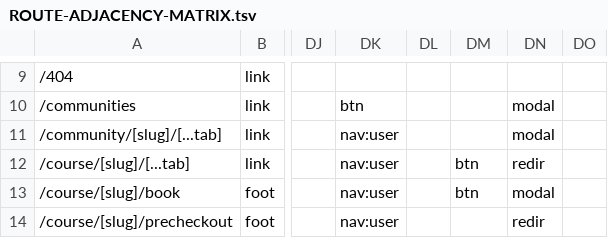
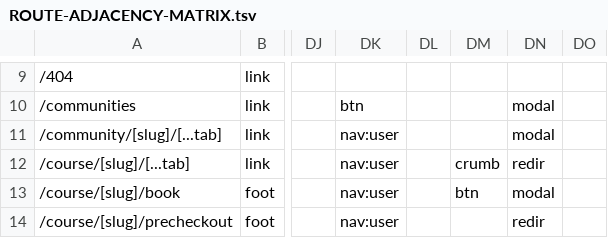
Before and after one commit to PeerloopLLC/peerloop-docs, a TSV file: docs/as-designed/ROUTE-ADJACENCY-MATRIX.tsv, drawn as a sheet; only a part is shown, gaps mark what is left out; the diff names each change by its address in the sheet, - before the commit and + after, or states it on an @@ line.

```diff
--- a/docs/as-designed/ROUTE-ADJACENCY-MATRIX.tsv
+++ b/docs/as-designed/ROUTE-ADJACENCY-MATRIX.tsv
-DM12: btn
+DM12: crumb
```
Also changed, not shown: docs/as-designed/ROUTE-GRID-MAP.tsv, docs/as-designed/ROUTE-GRID-REFERENCE.tsv, 16 other files.
